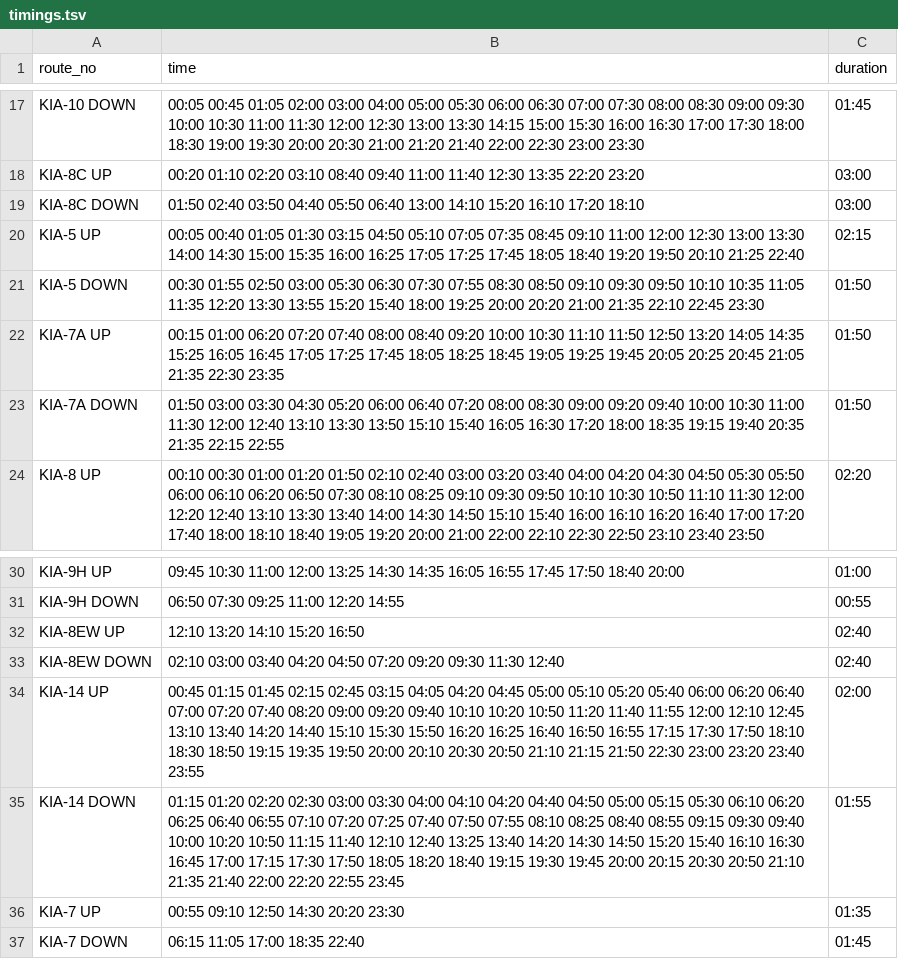
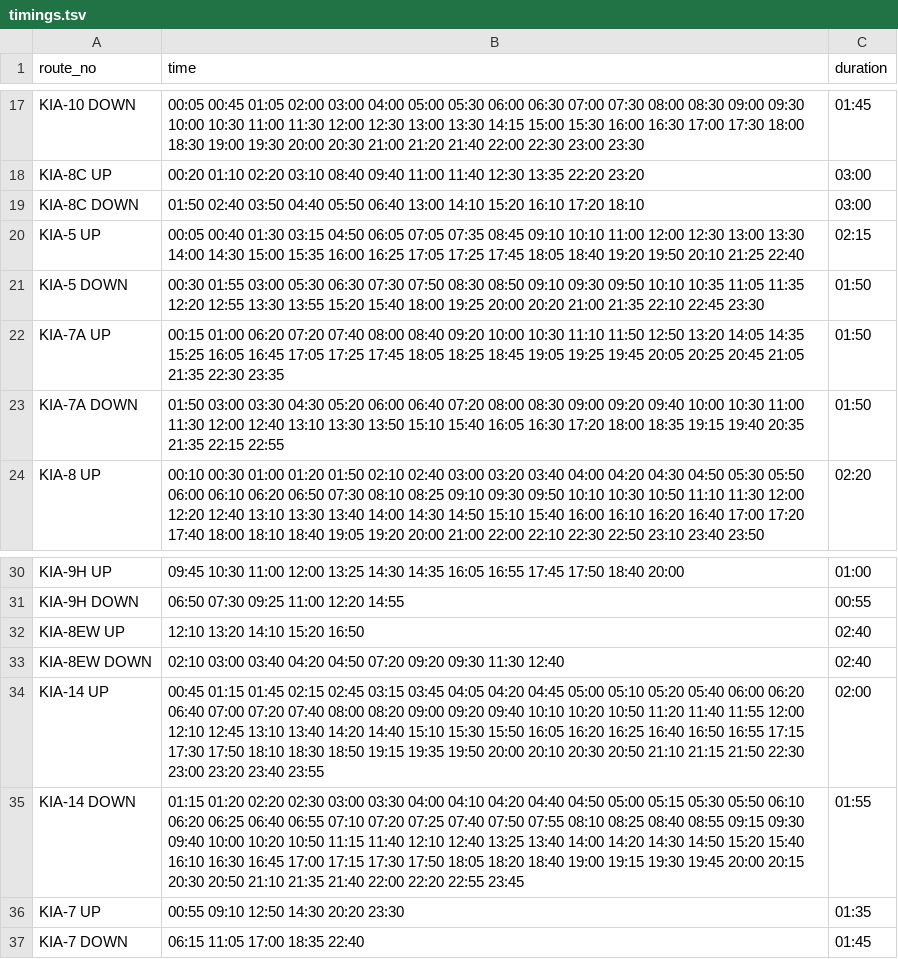
Before and after one commit to bengawalk/kia-live-serverside, a TSV file: in/helpers/construct_timings/timings.tsv, drawn as a sheet; only a part is shown, gaps mark what is left out.

Commit message:
regenerate data files (2026-06-25)

```diff
--- a/in/helpers/construct_timings/timings.tsv
+++ b/in/helpers/construct_timings/timings.tsv
@@ -19,4 +19,4 @@ KIA-8C UP	00:20 01:10 02:20 03:10 08:40 09:40 11:00 11:40 12:30 13:35 22:20 23:2
 KIA-8C DOWN	01:50 02:40 03:50 04:40 05:50 06:40 13:00 14:10 15:20 16:10 17:20 18:10	03:00	
-KIA-5 UP	00:05 00:40 01:05 01:30 03:15 04:50 05:10 07:05 07:35 08:45 09:10 11:00 12:00 12:30 13:00 13:30 14:00 14:30 15:00 15:35 16:00 16:25 17:05 17:25 17:45 18:05 18:40 19:20 19:50 20:10 21:25 22:40	02:15	
-KIA-5 DOWN	00:30 01:55 02:50 03:00 05:30 06:30 07:30 07:55 08:30 08:50 09:10 09:30 09:50 10:10 10:35 11:05 11:35 12:20 13:30 13:55 15:20 15:40 18:00 19:25 20:00 20:20 21:00 21:35 22:10 22:45 23:30	01:50	
+KIA-5 UP	00:05 00:40 01:30 03:15 04:50 06:05 07:05 07:35 08:45 09:10 10:10 11:00 12:00 12:30 13:00 13:30 14:00 14:30 15:00 15:35 16:00 16:25 17:05 17:25 17:45 18:05 18:40 19:20 19:50 20:10 21:25 22:40	02:15	
+KIA-5 DOWN	00:30 01:55 03:00 05:30 06:30 07:30 07:50 08:30 08:50 09:10 09:30 09:50 10:10 10:35 11:05 11:35 12:20 12:55 13:30 13:55 15:20 15:40 18:00 19:25 20:00 20:20 21:00 21:35 22:10 22:45 23:30	01:50	
 KIA-7A UP	00:15 01:00 06:20 07:20 07:40 08:00 08:40 09:20 10:00 10:30 11:10 11:50 12:50 13:20 14:05 14:35 15:25 16:05 16:45 17:05 17:25 17:45 18:05 18:25 18:45 19:05 19:25 19:45 20:05 20:25 20:45 21:05 21:35 22:30 23:35	01:50	
@@ -33,4 +33,4 @@ KIA-8EW UP	12:10 13:20 14:10 15:20 16:50	02:40
 KIA-8EW DOWN	02:10 03:00 03:40 04:20 04:50 07:20 09:20 09:30 11:30 12:40	02:40	
-KIA-14 UP	00:45 01:15 01:45 02:15 02:45 03:15 04:05 04:20 04:45 05:00 05:10 05:20 05:40 06:00 06:20 06:40 07:00 07:20 07:40 08:20 09:00 09:20 09:40 10:10 10:20 10:50 11:20 11:40 11:55 12:00 12:10 12:45 13:10 13:40 14:20 14:40 15:10 15:30 15:50 16:20 16:25 16:40 16:50 16:55 17:15 17:30 17:50 18:10 18:30 18:50 19:15 19:35 19:50 20:00 20:10 20:30 20:50 21:10 21:15 21:50 22:30 23:00 23:20 23:40 23:55	02:00	
-KIA-14 DOWN	01:15 01:20 02:20 02:30 03:00 03:30 04:00 04:10 04:20 04:40 04:50 05:00 05:15 05:30 06:10 06:20 06:25 06:40 06:55 07:10 07:20 07:25 07:40 07:50 07:55 08:10 08:25 08:40 08:55 09:15 09:30 09:40 10:00 10:20 10:50 11:15 11:40 12:10 12:40 13:25 13:40 14:20 14:30 14:50 15:20 15:40 16:10 16:30 16:45 17:00 17:15 17:30 17:50 18:05 18:20 18:40 19:15 19:30 19:45 20:00 20:15 20:30 20:50 21:10 21:35 21:40 22:00 22:20 22:55 23:45	01:55	
+KIA-14 UP	00:45 01:15 01:45 02:15 02:45 03:15 03:45 04:05 04:20 04:45 05:00 05:10 05:20 05:40 06:00 06:20 06:40 07:00 07:20 07:40 08:00 08:20 09:00 09:20 09:40 10:10 10:20 10:50 11:20 11:40 11:55 12:00 12:10 12:45 13:10 13:40 14:20 14:40 15:10 15:30 15:50 16:05 16:20 16:25 16:40 16:50 16:55 17:15 17:30 17:50 18:10 18:30 18:50 19:15 19:35 19:50 20:00 20:10 20:30 20:50 21:10 21:15 21:50 22:30 23:00 23:20 23:40 23:55	02:00	
+KIA-14 DOWN	01:15 01:20 02:20 02:30 03:00 03:30 04:00 04:10 04:20 04:40 04:50 05:00 05:15 05:30 05:50 06:10 06:20 06:25 06:40 06:55 07:10 07:20 07:25 07:40 07:50 07:55 08:10 08:25 08:40 08:55 09:15 09:30 09:40 10:00 10:20 10:50 11:15 11:40 12:10 12:40 13:25 13:40 14:00 14:20 14:30 14:50 15:20 15:40 16:10 16:30 16:45 17:00 17:15 17:30 17:50 18:05 18:20 18:40 19:00 19:15 19:30 19:45 20:00 20:15 20:30 20:50 21:10 21:35 21:40 22:00 22:20 22:55 23:45	01:55	
 KIA-7 UP	00:55 09:10 12:50 14:30 20:20 23:30	01:35	
```
Also changed, not shown: 3 other files.
